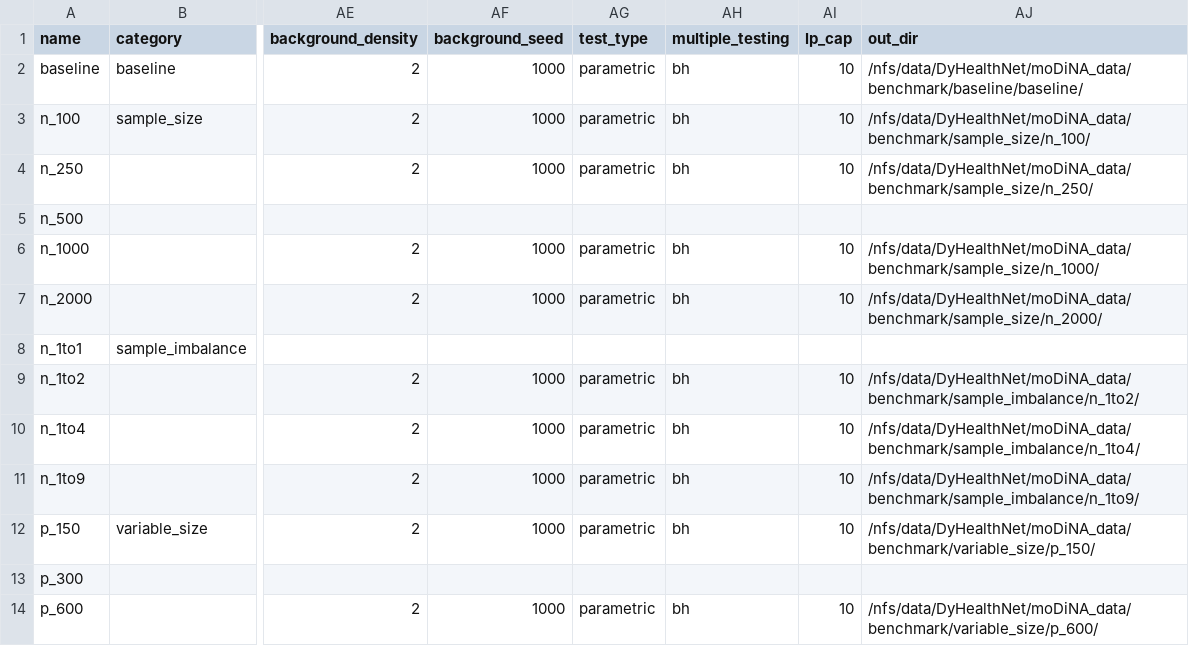
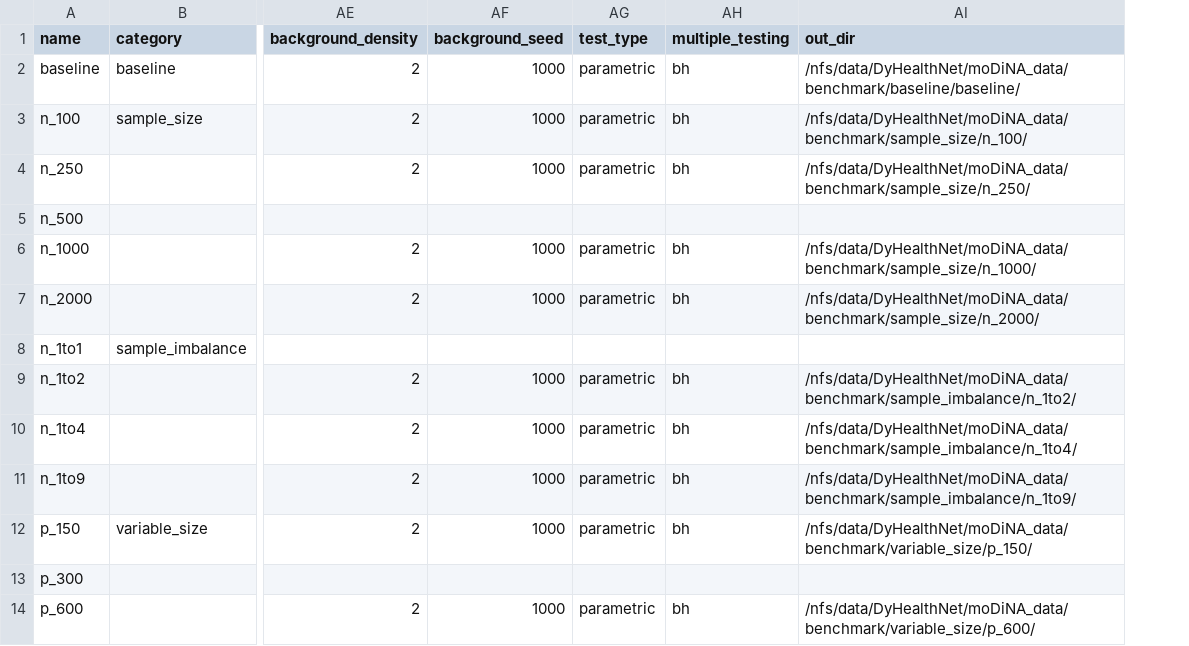
Before and after one commit to DyHealthNet/moDiNA_nf_pipeline, a CSV file: scripts/simulation/benchmark_runs.csv, drawn as a sheet; only a part is shown, gaps mark what is left out; the diff names each change by its address in the sheet, - before the commit and + after, or states it on an @@ line.

Commit message:
restructuring of simulations params_files and removing cap metrics

```diff
--- a/scripts/simulation/benchmark_runs.csv
+++ b/scripts/simulation/benchmark_runs.csv
-column AI (lp_cap), rows 2-14: 10 | 10 | 10 |  | 10 | 10 |  | 10 | 10 | 10 | 10 |  | 10
```
Also changed, not shown: 40 other files.
